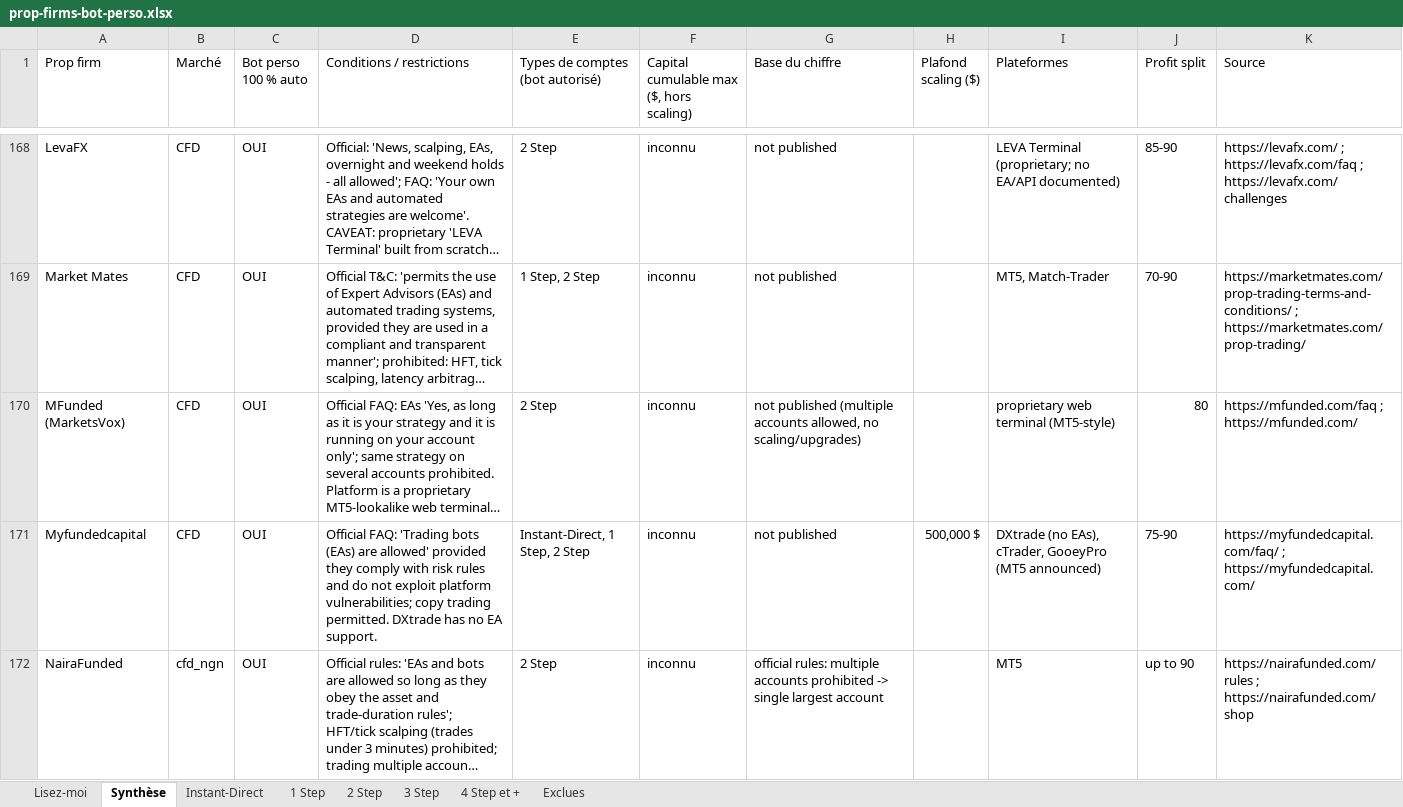
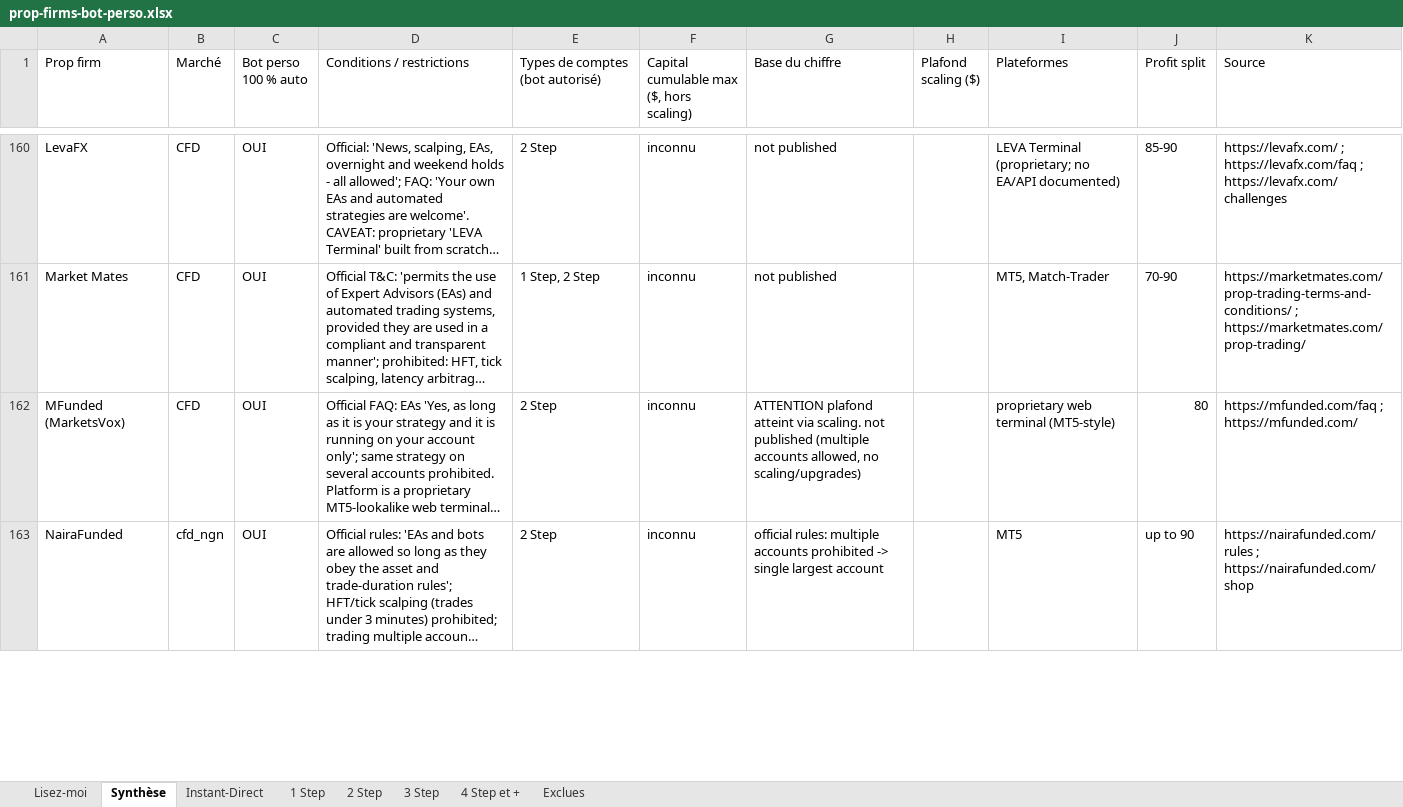
Before and after one commit to mahjoubyanis01-lang/trading-journal, an Excel workbook: docs/prop-firms-bot-perso.xlsx, sheet Synthèse, drawn as a sheet; only a part is shown, gaps mark what is left out; long unchanged cells end in …; values as stored, in another font and other column widths than the file's, no cell formats; removed rows and columns are numbered as before the commit, all else as after; the diff covers the shown part only; the diff names each change by its address in the sheet, - before the commit and + after, or states it on an @@ line.

```diff
--- a/docs/prop-firms-bot-perso.xlsx (sheet Synthèse)
+++ b/docs/prop-firms-bot-perso.xlsx (sheet Synthèse)
-G162 (Base du chiffre): not published…
+G162 (Base du chiffre): ATTENTION plafond atteint via scaling. not published…
-row 171: Myfundedcapital | CFD | OUI | Official FAQ: 'Trading bots (EAs) are allowed' provided they comply with risk rules and do not exploit platform vulnerabilities; copy trading permitted. DXtrade has no EA support. | Instant-Direct, 1 Step, 2 Step | inconnu | not published | 500,000 $ | DXtrade (no EAs), cTrader, GooeyPro (MT5 announced) | 75-90 | https://myfundedcapital.com/faq/ ; https://myfundedcapital.com/
```
Also changed, not shown: 2 added rows, 11 removed rows and 9 edited cells elsewhere in this sheet, sheet 2 Step, sheet 1 Step, sheet Instant-Direct, sheet Exclues, sheet 4 Step et +, sheet 3 Step, 1 more sheet, cell formats.
